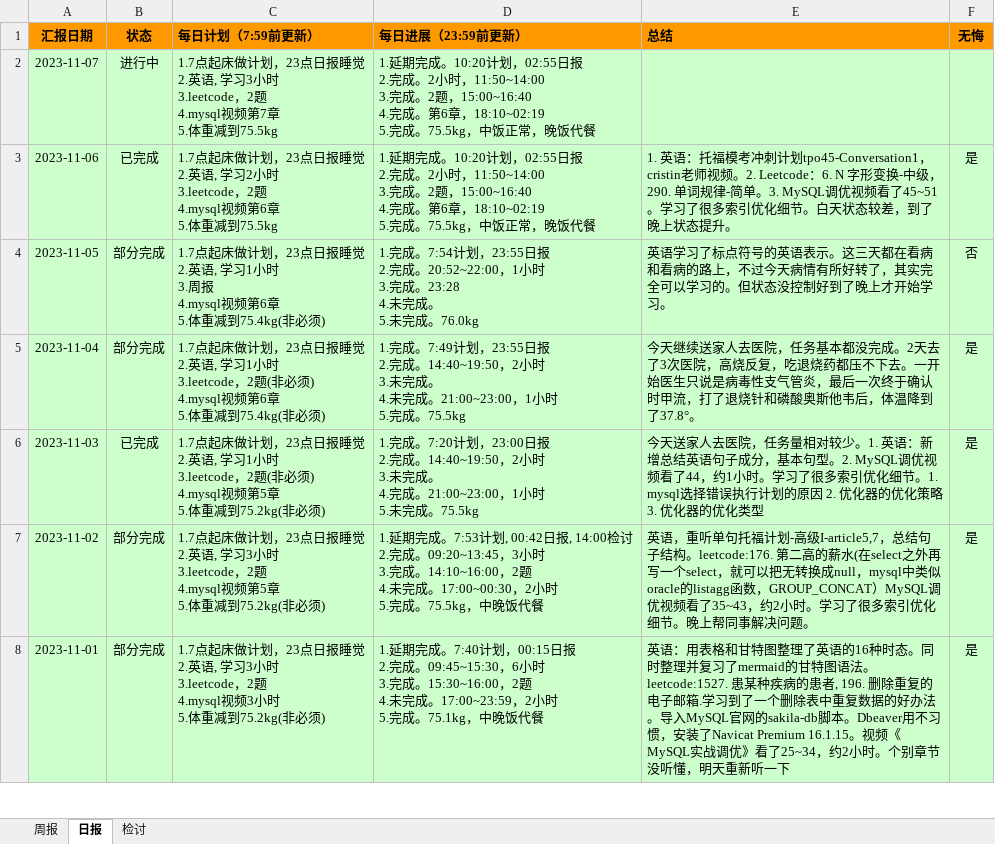
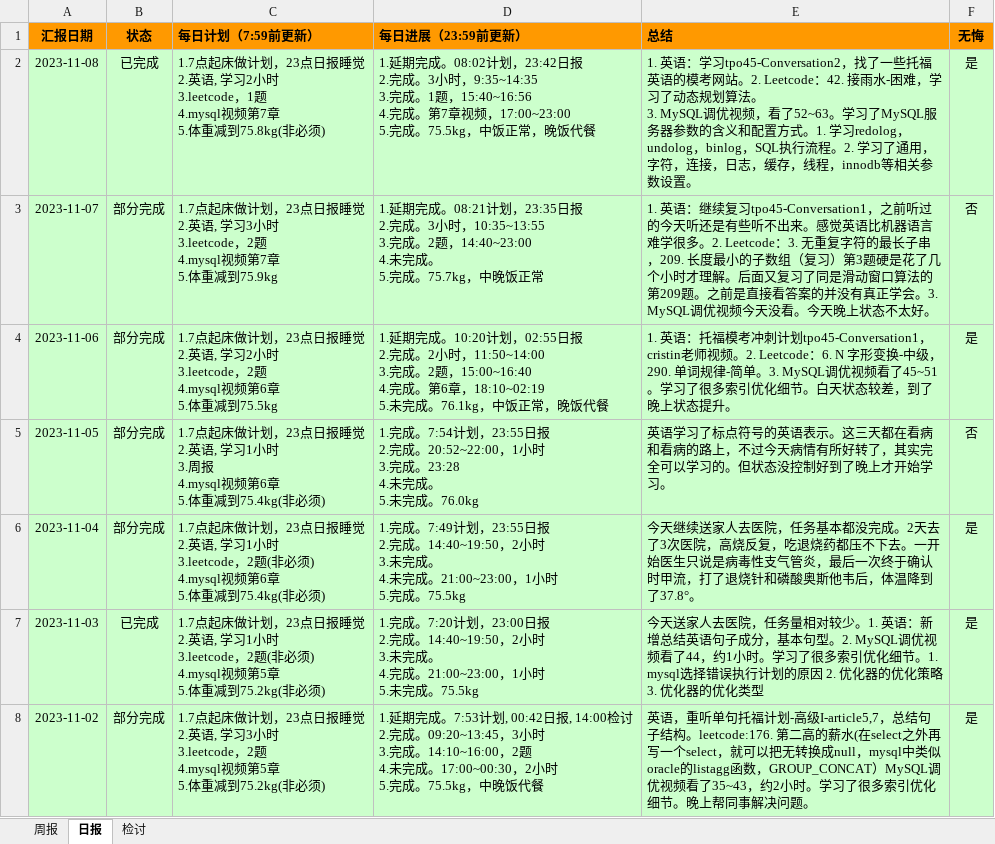
Before and after one commit to namelessmyth/beFreeCoder, an Excel workbook: report/周期报告-2023-Gem.xlsx, sheet 日报, drawn as a sheet; only a part is shown; the shorter side is filled out with more unchanged rows; values as stored, in another font and other column widths than the file's, no borders; conditional formats not drawn; addresses are those after the commit; ↵ is a line break in a cell; the diff names each change by its address in the sheet, - before the commit and + after, or states it on an @@ line.

Commit message:
1. 英语：学习tpo45-Conversation2，找了一些托福英语的模考网站。 3. MySQL调优视频，看了52~63。学习了MySQL服务器参数的含义和配置方式。    1. 学习redolog，undolog，binlog，SQL执行流程    2. 学习了通用，字符，连接，日志，缓存，线程，innodb等相关参数设置。

```diff
--- a/report/周期报告-2023-Gem.xlsx (sheet 日报)
+++ b/report/周期报告-2023-Gem.xlsx (sheet 日报)
+row 2: 2023-11-08 | 已完成 | 1.7点起床做计划，23点日报睡觉 ↵ 2.英语, 学习2小时 ↵ 3.leetcode，1题 ↵ 4.mysql视频第7章 ↵ 5.体重减到75.8kg(非必须) | 1.延期完成。08:02计划，23:42日报 ↵ 2.完成。3小时，9:35~14:35 ↵ 3.完成。1题，15:40~16:56 ↵ 4.完成。第7章视频，17:00~23:00 ↵ 5.完成。75.5kg，中饭正常，晚饭代餐 | 1. 英语：学习tpo45-Conversation2，找了一些托福英语的模考网站。2. Leetcode：42. 接雨水-困难，学习了动态规划算法。 ↵ 3. MySQL调优视频，看了52~63。学习了MySQL服务器参数的含义和配置方式。1. 学习redolog，undolog，binlog，SQL执行流程。2. 学习了通用，字符，连接，日志，缓存，线程，innodb等相关参数设置。 | 是
-B3 (状态): 进行中
+B3 (状态): 部分完成
-C3 (每日计划（7:59前更新）): …体重减到75.5kg
+C3 (每日计划（7:59前更新）): …体重减到75.9kg
-D3 (每日进展（23:59前更新）): …期完成。10:20计划，02:55日报 ↵ 2.完成。2小时，11:50~14:00 ↵ 3.完成。2题，15:00~16:40 ↵ 4.完成。第6章，18:10~02:19 ↵ 5.完成。75.5kg，中饭正常，晚饭代餐
+D3 (每日进展（23:59前更新）): …期完成。08:21计划，23:35日报 ↵ 2.完成。3小时，10:35~13:55 ↵ 3.完成。2题，14:40~23:00 ↵ 4.未完成。 ↵ 5.完成。75.7kg，中晚饭正常
-E3 (总结): (empty)
+E3 (总结): 1. 英语：继续复习tpo45-Conversation1，之前听过的今天听还是有些听不出来。感觉英语比机器语言难学很多。2. Leetcode：3. 无重复字符的最长子串，209. 长度最小的子数组（复习）第3题硬是花了几个小时才理解。后面又复习了同是滑动窗口算法的第209题。之前是直接看答案的并没有真正学会。3. MySQL调优视频今天没看。今天晚上状态不太好。
-F3 (无悔): (empty)
+F3 (无悔): 否
-B4 (状态): 已完成
+B4 (状态): 部分完成
-D4 (每日进展（23:59前更新）): …章，18:10~02:19 ↵ 5.完成。75.5kg，中饭正…
+D4 (每日进展（23:59前更新）): …章，18:10~02:19 ↵ 5.未完成。76.1kg，中饭正…
```
Also changed, not shown: sheet 检讨, 3 other files.
